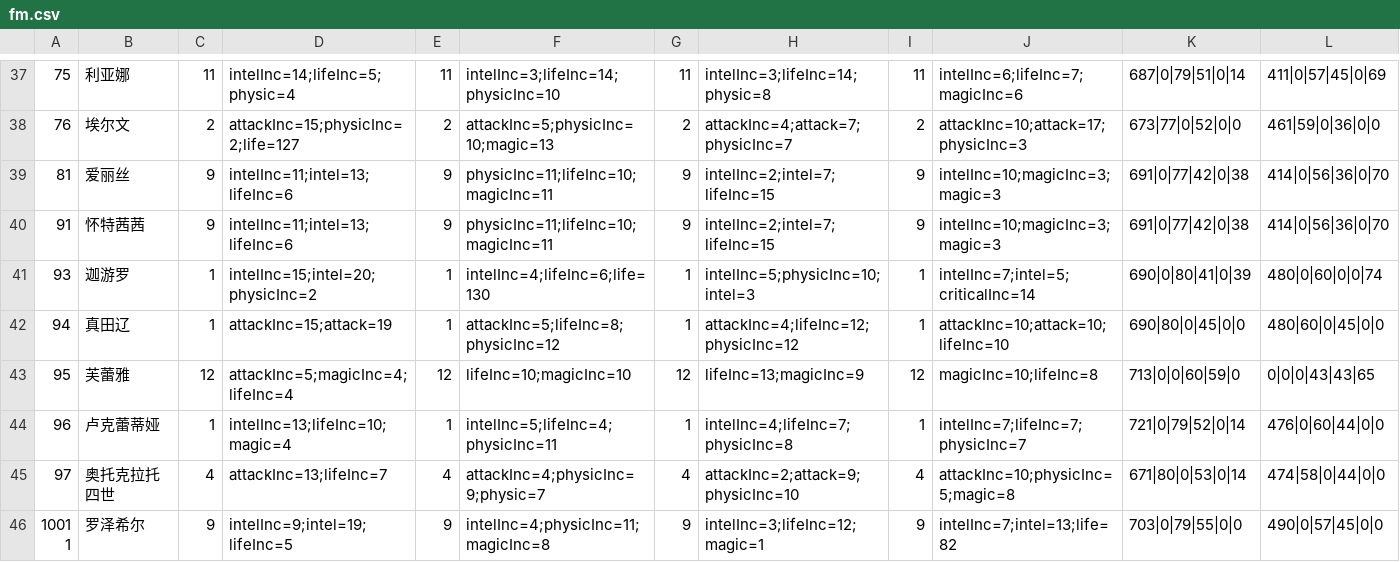
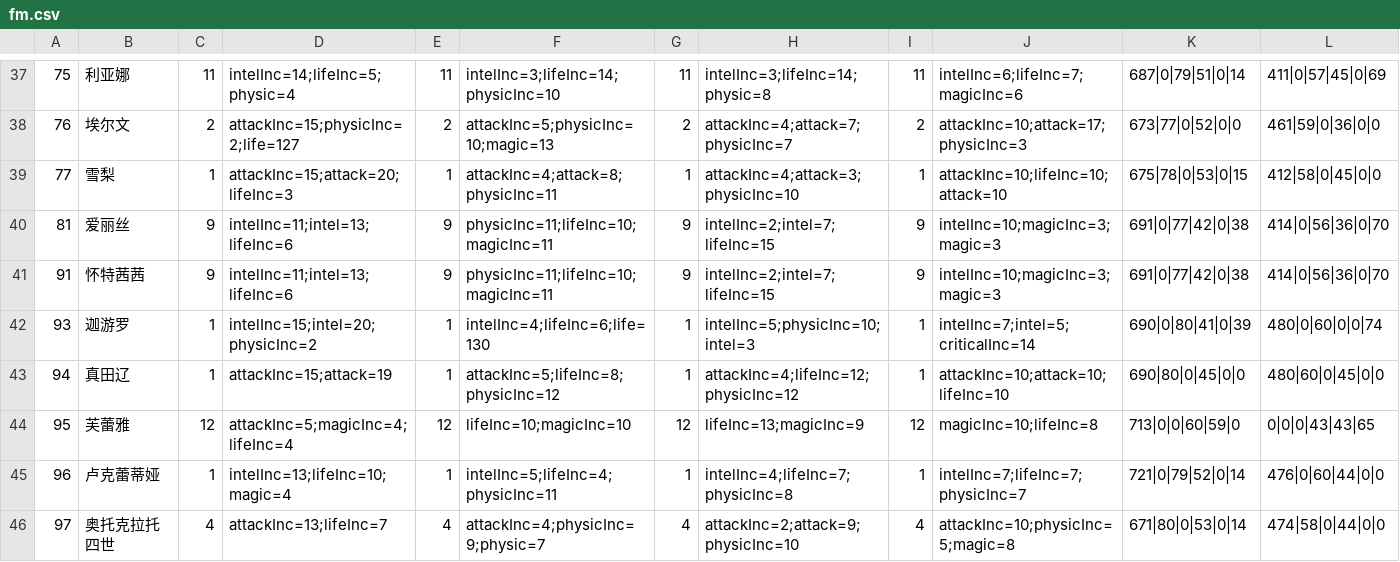
Before and after one commit to jassen75/sora, a CSV file: src/main/resources/static/fight/fm.csv, drawn as a sheet; only a part is shown, gaps mark what is left out; the shorter side is filled out with more unchanged rows; rows hold the shown columns only; the diff names each change by its address in the sheet, - before the commit and + after, or states it on an @@ line.

```diff
--- a/src/main/resources/static/fight/fm.csv
+++ b/src/main/resources/static/fight/fm.csv
+row 39: 77 | 雪梨 | 1 | attackInc=15;attack=20;lifeInc=3 | 1 | attackInc=4;attack=8;physicInc=11 | 1 | attackInc=4;attack=3;physicInc=10 | 1 | attackInc=10;lifeInc=10;attack=10 | 675|78|0|53|0|15 | 412|58|0|45|0|0
```
Also changed, not shown: 45 other files.
